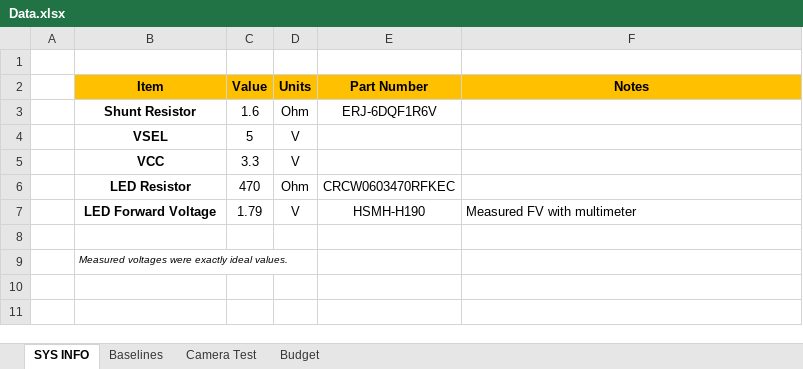
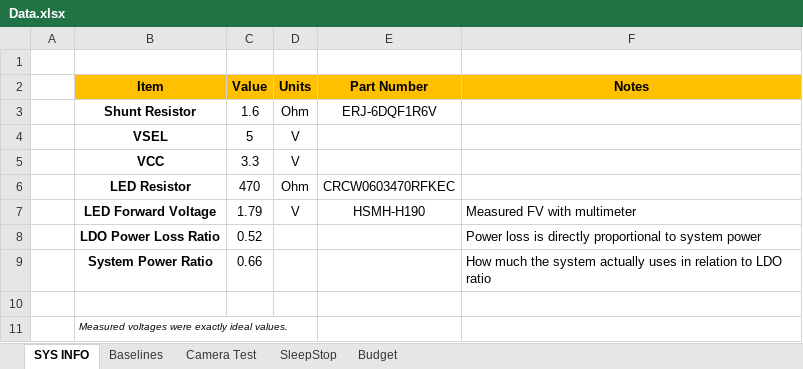
Before and after one commit to f3l1xa88077/C2S, an Excel workbook: Testing/C2Sv1/SYSTEM/Data.xlsx, sheet SYS INFO, drawn as a sheet; values as stored, in another font and other column widths than the file's, no borders; the diff names each change by its address in the sheet, - before the commit and + after, or states it on an @@ line.

```diff
--- a/Testing/C2Sv1/SYSTEM/Data.xlsx (sheet SYS INFO)
+++ b/Testing/C2Sv1/SYSTEM/Data.xlsx (sheet SYS INFO)
+sheet tab: SleepStop
+row 8:  | LDO Power Loss Ratio | 0.52 |  |  | Power loss is directly proportional to system power
+row 9:  | System Power Ratio | 0.66 |  |  | How much the system actually uses in relation to LDO ratio
```
Also changed, not shown: sheet Camera Test, sheet Budget, sheet Baselines, formulas that keep their value, 6 other files.
